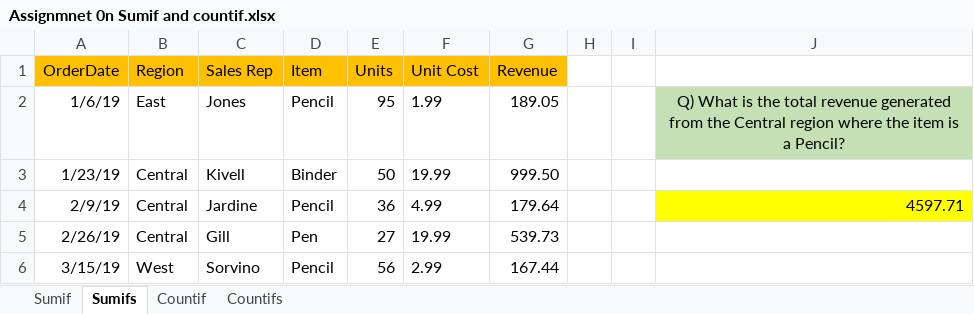
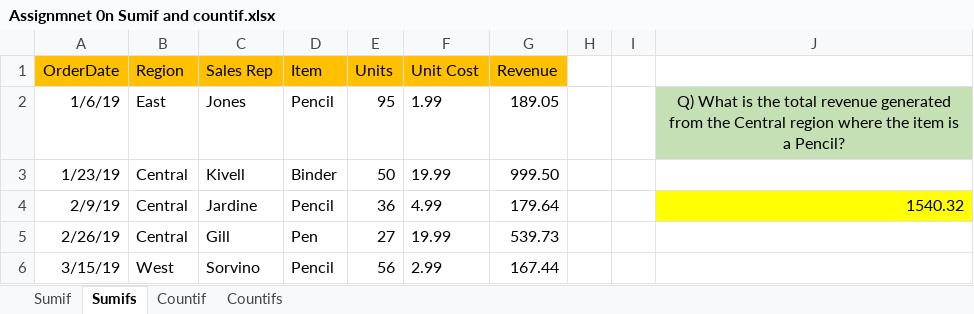
Before and after one commit to stnezer/DATA-ANALISYS, an Excel workbook: Assignmnet 0n Sumif and countif.xlsx, sheet Sumifs, drawn as a sheet; only a part is shown; values as stored, in another font and other column widths than the file's, no borders; the diff names each change by its address in the sheet, - before the commit and + after, or states it on an @@ line.

```diff
--- a/Assignmnet 0n Sumif and countif.xlsx (sheet Sumifs)
+++ b/Assignmnet 0n Sumif and countif.xlsx (sheet Sumifs)
-J4: 4597.71
+J4: 1540.32
```
Also changed, not shown: 1 other file.
